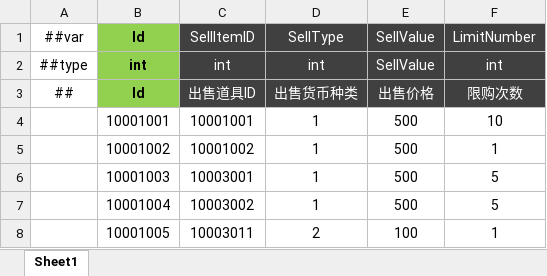
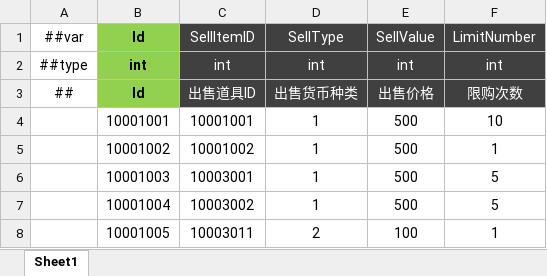
Before and after one commit to csyinghuochong/miniprogram_1, an Excel workbook: Unity/Assets/Config/Excel/StoreItemConfig.xlsx, sheet Sheet1, drawn as a sheet; values as stored, in another font and other column widths than the file's, no borders; the diff names each change by its address in the sheet, - before the commit and + after, or states it on an @@ line.

```diff
--- a/Unity/Assets/Config/Excel/StoreItemConfig.xlsx (sheet Sheet1)
+++ b/Unity/Assets/Config/Excel/StoreItemConfig.xlsx (sheet Sheet1)
-E2: SellValue
+E2: int
```
Also changed, not shown: Unity/Assets/Config/Excel/__tables__.xlsx, 20 other files.
